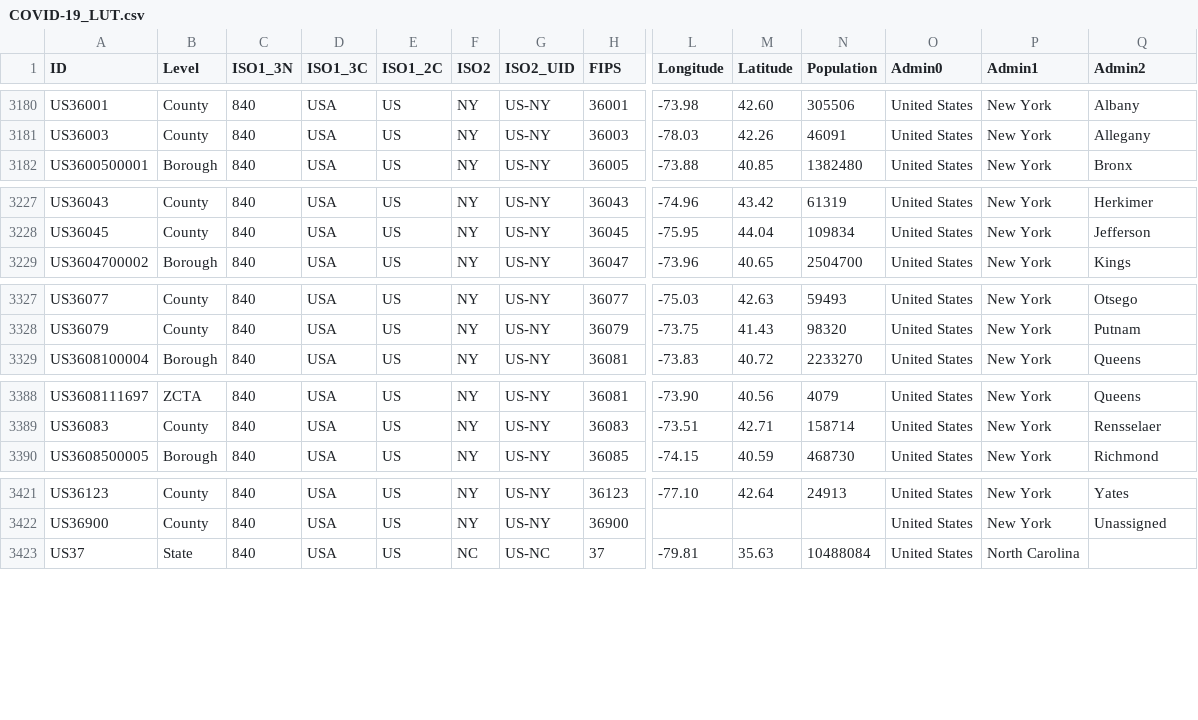
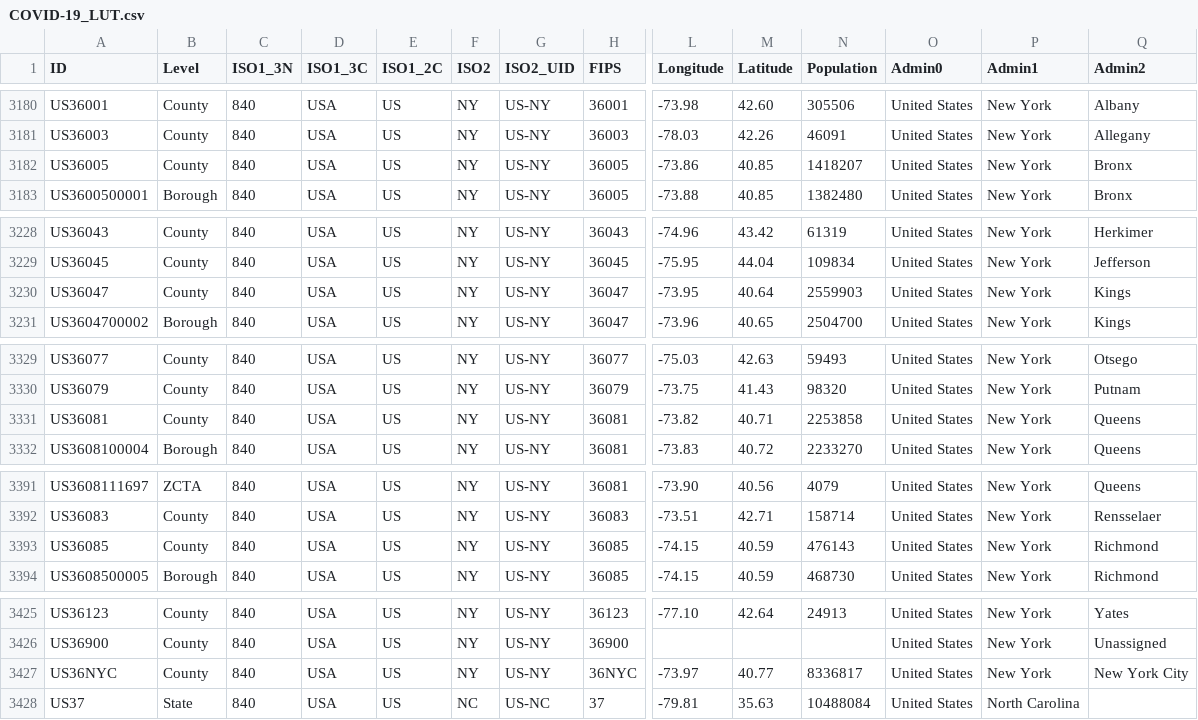
Before and after one commit to Phiinson/COVID-20, a CSV file: COVID-19_LUT.csv, drawn as a sheet; only a part is shown, gaps mark what is left out; rows hold the shown columns only; the diff covers the shown part only; the diff names each change by its address in the sheet, - before the commit and + after, or states it on an @@ line.

Commit message:
Update dataset (Tue Sep  1 15:53:05 EDT 2020)

```diff
--- a/COVID-19_LUT.csv
+++ b/COVID-19_LUT.csv
+row 3182: US36005 | County | 840 | USA | US | NY | US-NY | 36005 | -73.86 | 40.85 | 1418207 | United States | New York | Bronx
+row 3230: US36047 | County | 840 | USA | US | NY | US-NY | 36047 | -73.95 | 40.64 | 2559903 | United States | New York | Kings
+row 3331: US36081 | County | 840 | USA | US | NY | US-NY | 36081 | -73.82 | 40.71 | 2253858 | United States | New York | Queens
+row 3393: US36085 | County | 840 | USA | US | NY | US-NY | 36085 | -74.15 | 40.59 | 476143 | United States | New York | Richmond
+row 3427: US36NYC | County | 840 | USA | US | NY | US-NY | 36NYC | -73.97 | 40.77 | 8336817 | United States | New York | New York City
```
Also changed, not shown: 1 edited cell elsewhere in this file, 1 other file.
